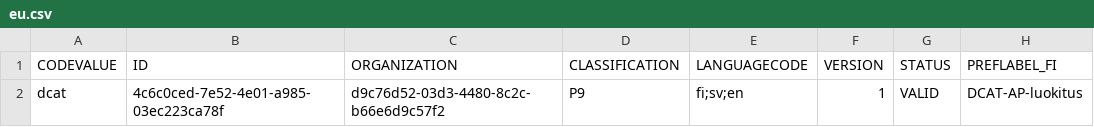
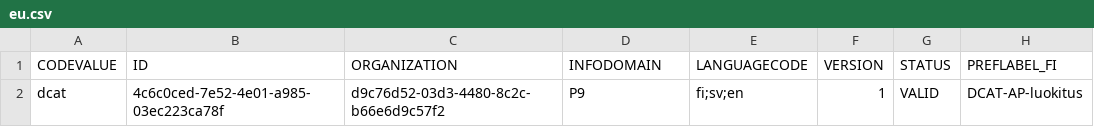
Before and after one commit to VRK-YTI/yti-codelist-content-intake-service, a CSV file: src/main/resources/codeschemes/eu.csv, drawn as a sheet; only a part is shown; the diff names each change by its address in the sheet, - before the commit and + after, or states it on an @@ line.

Commit message:
YTI-879 - getting rid of the term classification. Intermediate commit.
Most of the work has now been done. There are still some defails to take
care of later.

```diff
--- a/src/main/resources/codeschemes/eu.csv
+++ b/src/main/resources/codeschemes/eu.csv
-D1: CLASSIFICATION
+D1: INFODOMAIN
```
Also changed, not shown: src/main/resources/codeschemes/interoperabilityplatform.csv, src/main/resources/codeschemes/jhs.csv, 11 other files.
